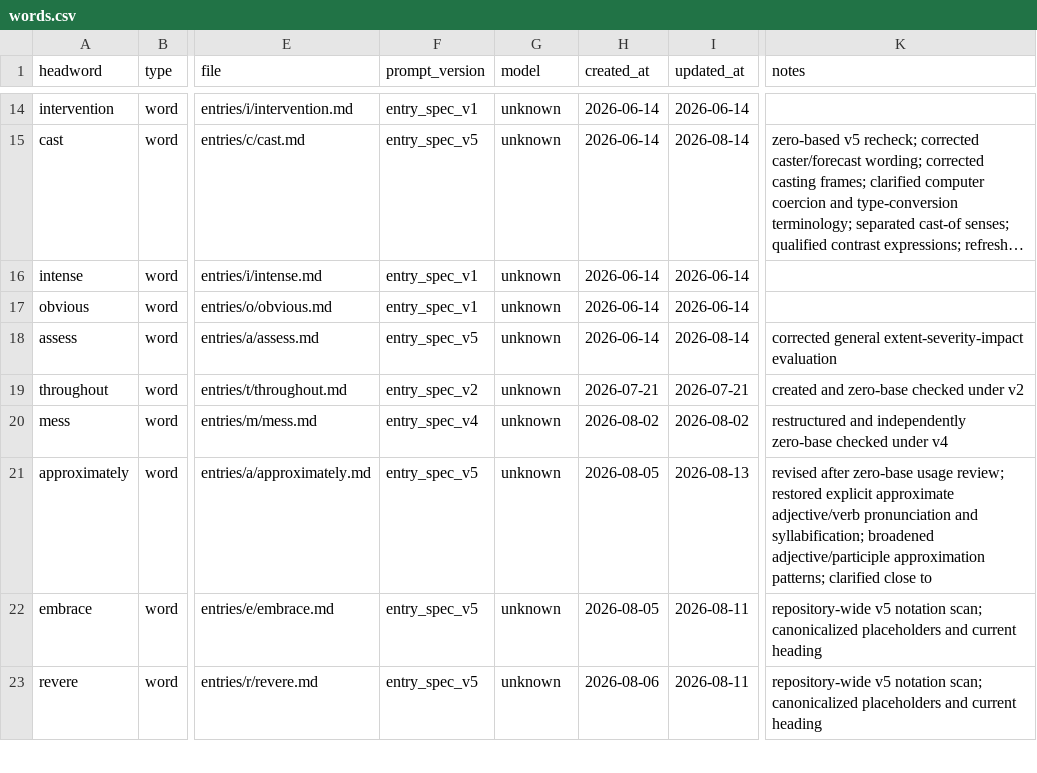
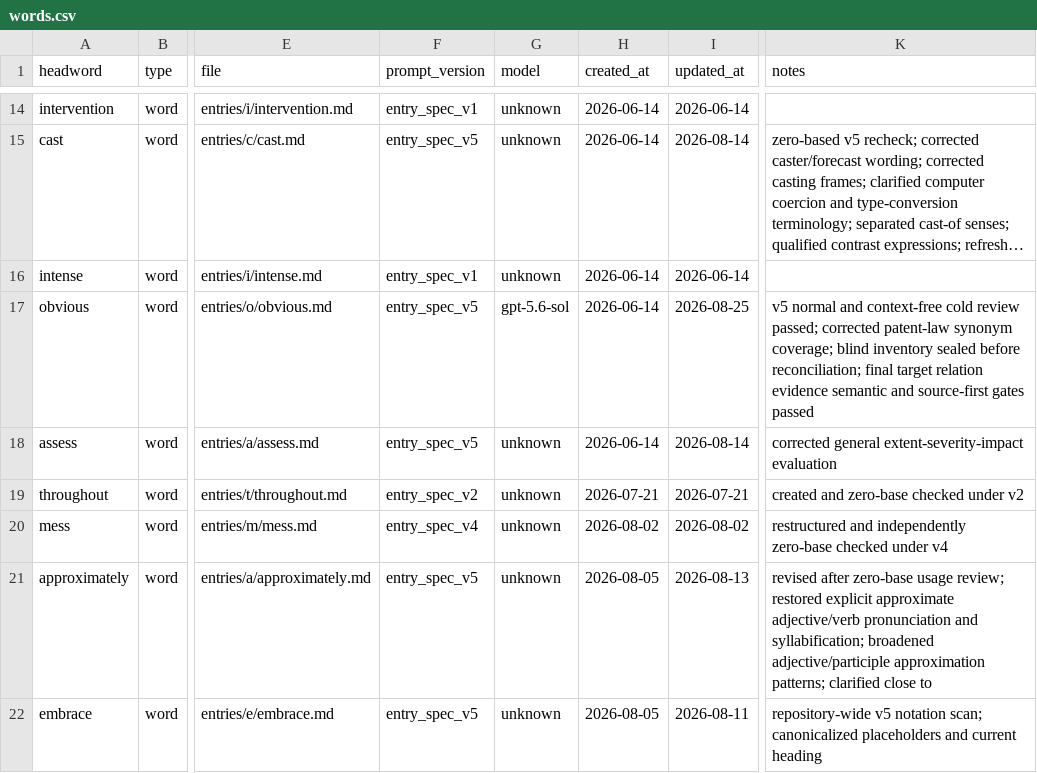
Before and after one commit to Kyapya/english-dictionary, a CSV file: queue/words.csv, drawn as a sheet; only a part is shown, gaps mark what is left out; the shorter side is filled out with more unchanged rows; long unchanged cells end in …; the diff names each change by its address in the sheet, - before the commit and + after, or states it on an @@ line.

Commit message:
Rebuild obvious under entry_spec_v5 (#108)
Complete the v5 rebuild and three-party review flow for obvious, including corrected patent-law synonym coverage, blind-seal chronology, final reconciliation, and validated audit artifacts.

```diff
--- a/queue/words.csv
+++ b/queue/words.csv
-F17 (prompt_version): entry_spec_v1
+F17 (prompt_version): entry_spec_v5
-G17 (model): unknown
+G17 (model): gpt-5.6-sol
-I17 (updated_at): 2026-06-14
+I17 (updated_at): 2026-08-25
-K17 (notes): (empty)
+K17 (notes): v5 normal and context-free cold review passed; corrected patent-law synonym coverage; blind inventory sealed before reconciliation; final target relation evidence semantic and source-first gates passed
```
Also changed, not shown: 9 other files.
